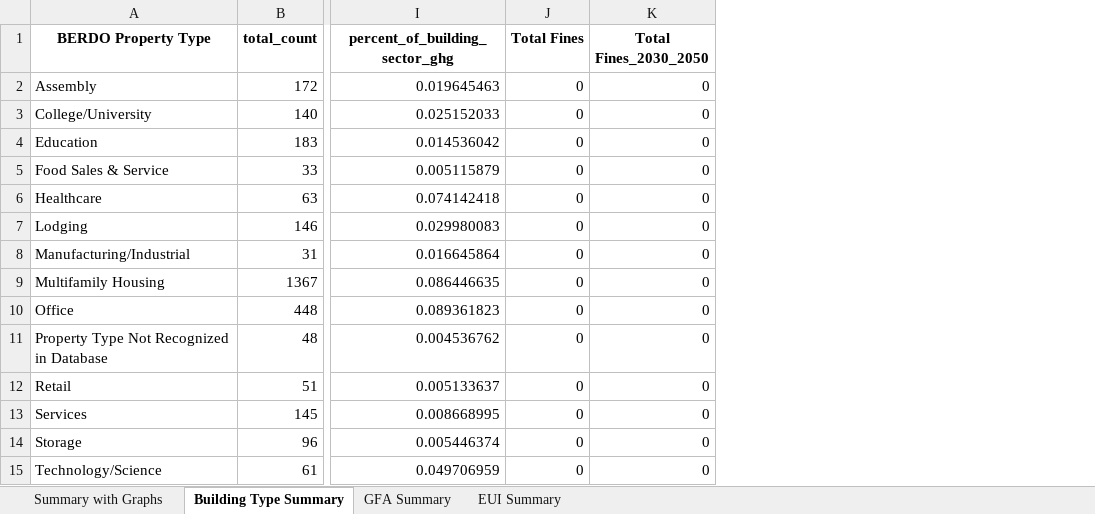
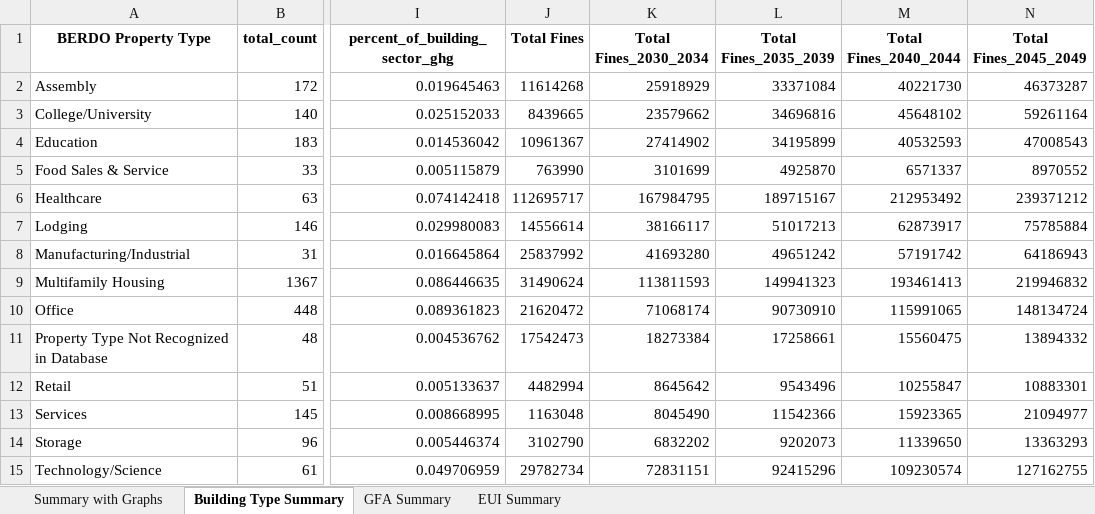
Before and after one commit to robert-f-donohue/doe-SBIR-research, an Excel workbook: data-files/berdo_data_files/berdo_building_summary_statistics-acp.xlsx, sheet Building Type Summary, drawn as a sheet; only a part is shown, gaps mark what is left out; values as stored, in another font and other column widths than the file's, no borders; removed rows and columns are numbered as before the commit, all else as after; the diff names each change by its address in the sheet, - before the commit and + after, or states it on an @@ line.

```diff
--- a/data-files/berdo_data_files/berdo_building_summary_statistics-acp.xlsx (sheet Building Type Summary)
+++ b/data-files/berdo_data_files/berdo_building_summary_statistics-acp.xlsx (sheet Building Type Summary)
-column K (Total Fines_2030_2050), rows 2-15: all 0
+column K (Total Fines_2030_2034), rows 2-15: 25918929 | 23579662 | 27414902 | 3101699 | 167984795 | 38166117 | 41693280 | 113811593 | 71068174 | 18273384 | 8645642 | 8045490 | 6832202 | 72831151
+column L (Total Fines_2035_2039), rows 2-15: 33371084 | 34696816 | 34195899 | 4925870 | 189715167 | 51017213 | 49651242 | 149941323 | 90730910 | 17258661 | 9543496 | 11542366 | 9202073 | 92415296
+column M (Total Fines_2040_2044), rows 2-15: 40221730 | 45648102 | 40532593 | 6571337 | 212953492 | 62873917 | 57191742 | 193461413 | 115991065 | 15560475 | 10255847 | 15923365 | 11339650 | 109230574
+column N (Total Fines_2045_2049), rows 2-15: 46373287 | 59261164 | 47008543 | 8970552 | 239371212 | 75785884 | 64186943 | 219946832 | 148134724 | 13894332 | 10883301 | 21094977 | 13363293 | 127162755
-J2 (Total Fines): 0
+J2 (Total Fines): 11614268
-J3 (Total Fines): 0
+J3 (Total Fines): 8439665
-J4 (Total Fines): 0
+J4 (Total Fines): 10961367
-J5 (Total Fines): 0
+J5 (Total Fines): 763990
-J6 (Total Fines): 0
+J6 (Total Fines): 112695717
-J7 (Total Fines): 0
+J7 (Total Fines): 14556614
-J8 (Total Fines): 0
+J8 (Total Fines): 25837992
-J9 (Total Fines): 0
+J9 (Total Fines): 31490624
-J10 (Total Fines): 0
+J10 (Total Fines): 21620472
-J11 (Total Fines): 0
+J11 (Total Fines): 17542473
-J12 (Total Fines): 0
+J12 (Total Fines): 4482994
-J13 (Total Fines): 0
+J13 (Total Fines): 1163048
-J14 (Total Fines): 0
+J14 (Total Fines): 3102790
-J15 (Total Fines): 0
+J15 (Total Fines): 29782734
```
Also changed, not shown: charts or pictures, data-files/LL_84_data_files/LL84_building_summary_statistics-acp.xlsx, 14 other files.
